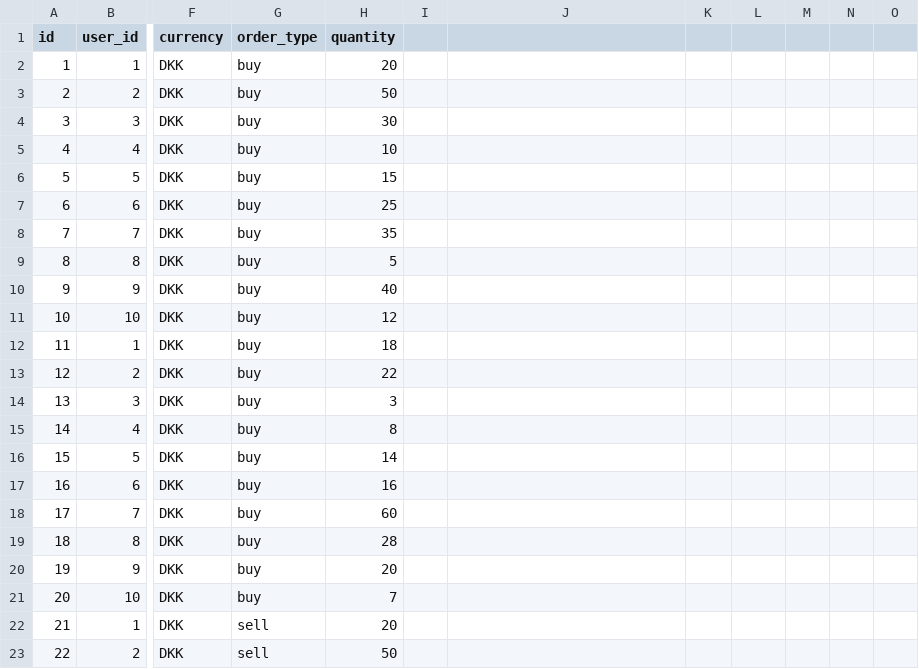
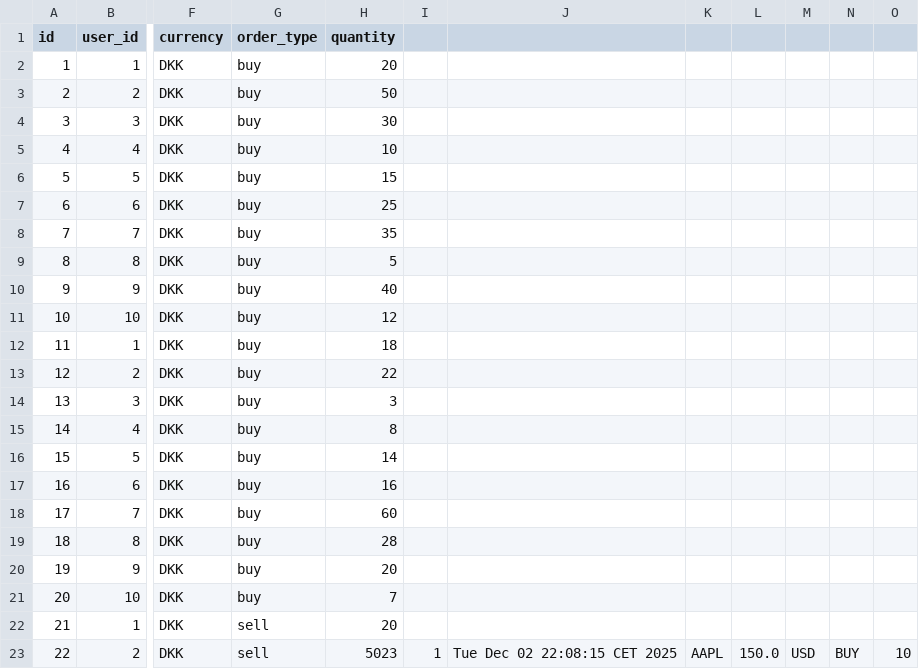
Before and after one commit to natfresco-DK/Investeringsklubben, a CSV file: InvesteringsKlub/CSVRepository/transactions.csv, drawn as a sheet; only a part is shown, gaps mark what is left out; the diff names each change by its address in the sheet, - before the commit and + after, or states it on an @@ line.

```diff
--- a/InvesteringsKlub/CSVRepository/transactions.csv
+++ b/InvesteringsKlub/CSVRepository/transactions.csv
-H23 (quantity): 50
+H23 (quantity): 5023
-I23: (empty)
+I23: 1
-J23: (empty)
+J23: Tue Dec 02 22:08:15 CET 2025
-K23: (empty)
+K23: AAPL
-L23: (empty)
+L23: 150.0
-M23: (empty)
+M23: USD
-N23: (empty)
+N23: BUY
-O23: (empty)
+O23: 10
```
Also changed, not shown: 4 other files.
